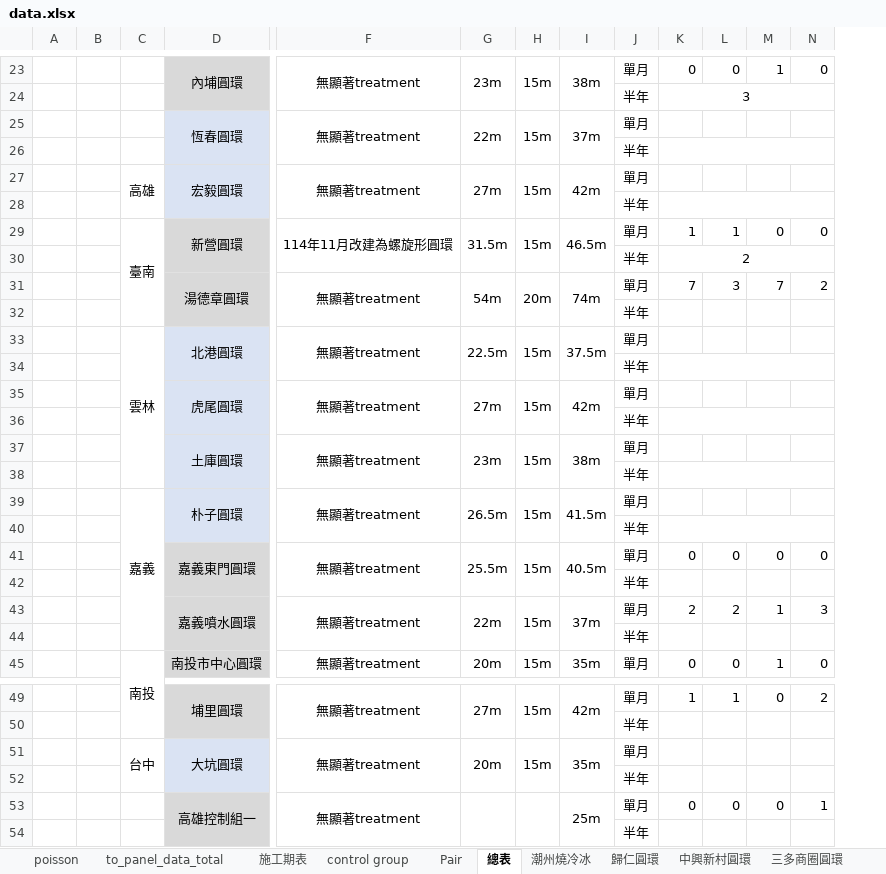
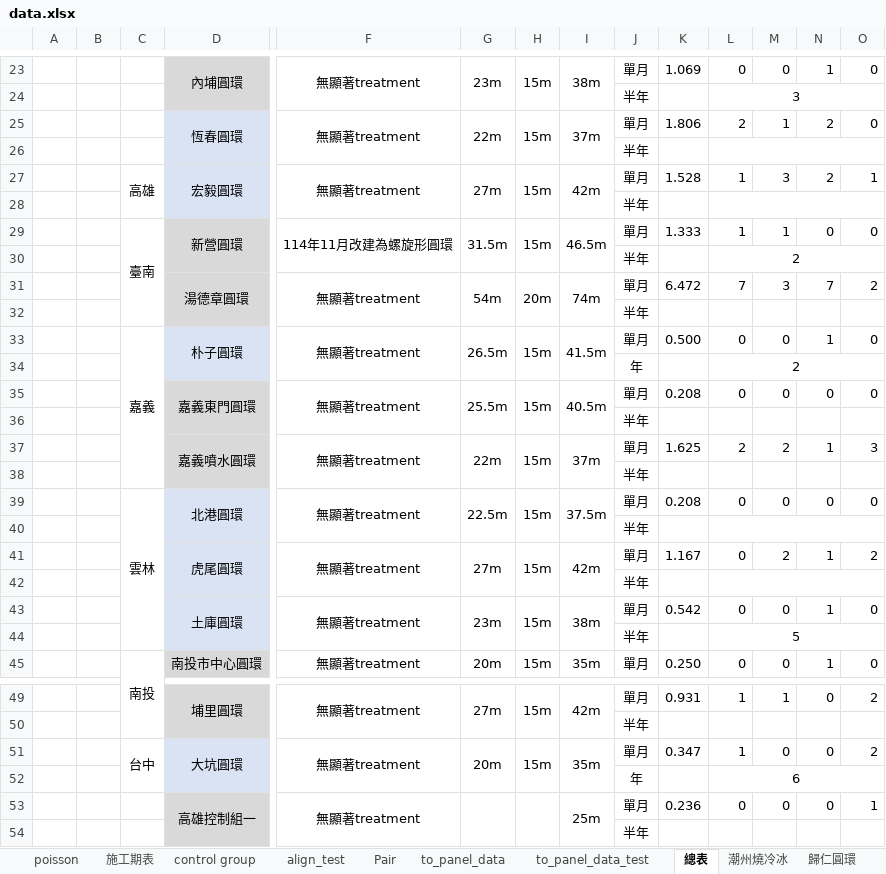
Before and after one commit to Chuang-ben/Roundabout, an Excel workbook: data.xlsx, sheet 總表, drawn as a sheet; only a part is shown, gaps mark what is left out; values as stored, in another font and other column widths than the file's, no borders; removed rows and columns are numbered as before the commit, all else as after; rows hold the shown columns only; the diff covers the shown part only; the diff names each change by its address in the sheet, - before the commit and + after, or states it on an @@ line.

```diff
--- a/data.xlsx (sheet 總表)
+++ b/data.xlsx (sheet 總表)
-sheet tab: to_panel_data_total
+sheet tab: to_panel_data
+sheet tab: align_test
+sheet tab: to_panel_data_test
@@ sheet tab order changed: poisson | 施工期表 | control group | align_test | Pair | to_panel_data | to_panel_data_test | 總表 | 潮州燒冷冰 | 歸仁圓環 @@
+column K, row 23: 1.069; rows 29-31: 1.333 |  | 6.472; rows 35-37: 0.208 |  | 1.625; row 45: 0.250; row 49: 0.931; row 53: 0.236
-row 25:  |  |  | 恆春圓環 | 無顯著treatment | 22m | 15m | 37m | 單月
+row 25:  |  |  | 恆春圓環 | 無顯著treatment | 22m | 15m | 37m | 單月 | 1.806 | 2 | 1 | 2 | 0
-row 27:  |  | 高雄 | 宏毅圓環 | 無顯著treatment | 27m | 15m | 42m | 單月
+row 27:  |  | 高雄 | 宏毅圓環 | 無顯著treatment | 27m | 15m | 42m | 單月 | 1.528 | 1 | 3 | 2 | 1
-row 33:  |  | 雲林 | 北港圓環 | 無顯著treatment | 22.5m | 15m | 37.5m | 單月
-row 35:  |  |  | 虎尾圓環 | 無顯著treatment | 27m | 15m | 42m | 單月
-row 37:  |  |  | 土庫圓環 | 無顯著treatment | 23m | 15m | 38m | 單月
-row 38:  |  |  |  |  |  |  |  | 半年
-row 39:  |  | 嘉義 | 朴子圓環 | 無顯著treatment | 26.5m | 15m | 41.5m | 單月
-row 40:  |  |  |  |  |  |  |  | 半年
+row 33:  |  | 嘉義 | 朴子圓環 | 無顯著treatment | 26.5m | 15m | 41.5m | 單月 | 0.500 | 0 | 0 | 1 | 0
+row 34:  |  |  |  |  |  |  |  | 年 |  | 2
+row 39:  |  | 雲林 | 北港圓環 | 無顯著treatment | 22.5m | 15m | 37.5m | 單月 | 0.208 | 0 | 0 | 0 | 0
@@ row 34 moved to row 40: 半年 @@
+row 41:  |  |  | 虎尾圓環 | 無顯著treatment | 27m | 15m | 42m | 單月 | 1.167 | 0 | 2 | 1 | 2
@@ row 36 moved to row 42: 半年 @@
+row 43:  |  |  | 土庫圓環 | 無顯著treatment | 23m | 15m | 38m | 單月 | 0.542 | 0 | 0 | 1 | 0
+row 44:  |  |  |  |  |  |  |  | 半年 |  | 5
-row 51:  |  | 台中 | 大坑圓環 | 無顯著treatment | 20m | 15m | 35m | 單月
-row 52:  |  |  |  |  |  |  |  | 半年
+row 51:  |  | 台中 | 大坑圓環 | 無顯著treatment | 20m | 15m | 35m | 單月 | 0.347 | 1 | 0 | 0 | 2
+row 52:  |  |  |  |  |  |  |  | 年 |  | 6
```
Also changed, not shown: 2 edited cells elsewhere in this sheet, sheet Pair, sheet control group, sheet 潮州燒冷冰, sheet 歸仁圓環, 3 other files.
